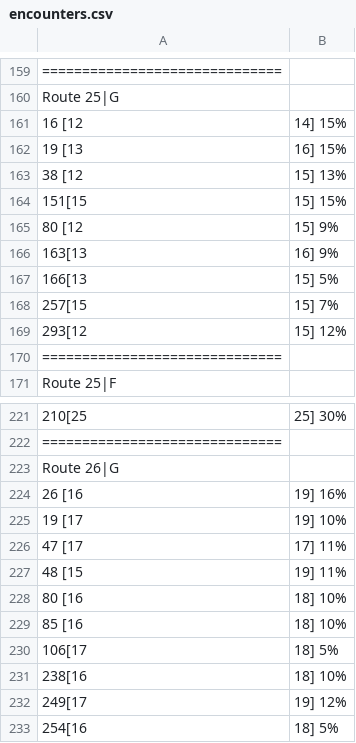
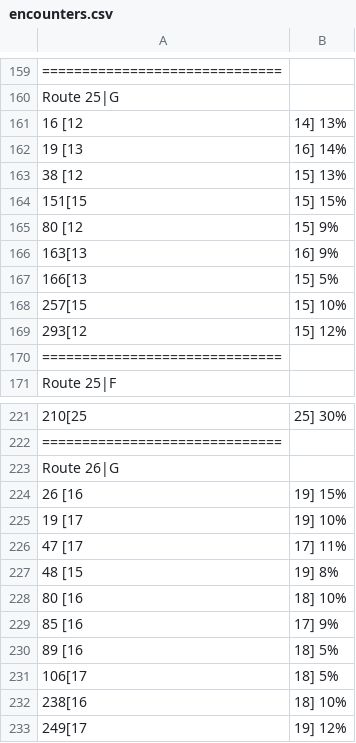
Before and after one commit to sjkuhnke/PokemonGame, a CSV file: PokemonGame/res/info/encounters.csv, drawn as a sheet; only a part is shown, gaps mark what is left out; the shorter side is filled out with more unchanged rows; the diff names each change by its address in the sheet, - before the commit and + after, or states it on an @@ line.

```diff
--- a/PokemonGame/res/info/encounters.csv
+++ b/PokemonGame/res/info/encounters.csv
-B161: 14] 15%
+B161: 14] 13%
-B162: 16] 15%
+B162: 16] 14%
-B168: 15] 7%
+B168: 15] 10%
-B224: 19] 16%
+B224: 19] 15%
-B227: 19] 11%
+B227: 19] 8%
-B229: 18] 10%
+B229: 17] 9%
+row 230: 89 [16 | 18] 5%
```
Also changed, not shown: 13 other files.
